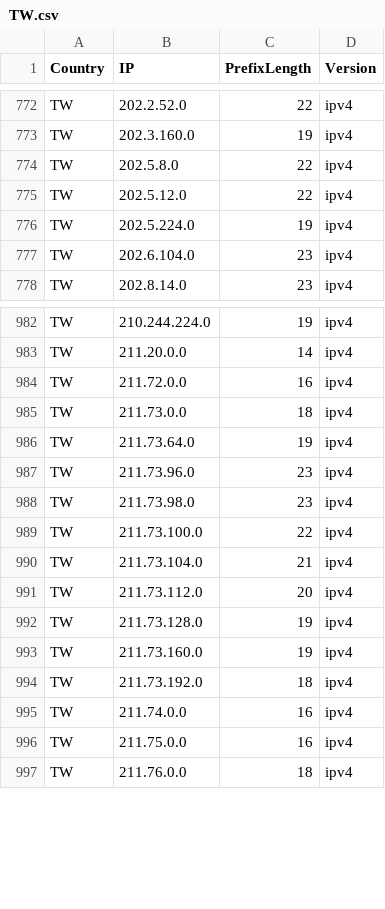
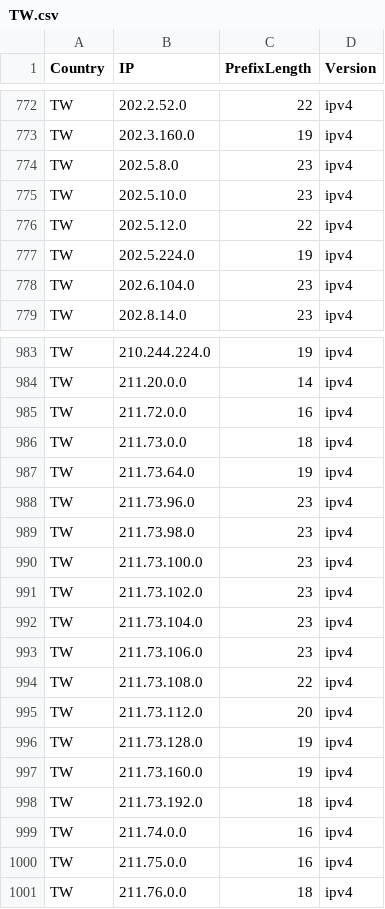
Before and after one commit to Palasito/Official-IANA-IP-blocks, a CSV file: CSV/IPV4/TW.csv, drawn as a sheet; only a part is shown, gaps mark what is left out.

Commit message:
updating sources and list

```diff
--- a/CSV/IPV4/TW.csv
+++ b/CSV/IPV4/TW.csv
@@ -773,3 +773,4 @@ TW,202.2.52.0,22,ipv4
 TW,202.3.160.0,19,ipv4
-TW,202.5.8.0,22,ipv4
+TW,202.5.8.0,23,ipv4
+TW,202.5.10.0,23,ipv4
 TW,202.5.12.0,22,ipv4
@@ -988,4 +989,7 @@ TW,211.73.96.0,23,ipv4
 TW,211.73.98.0,23,ipv4
-TW,211.73.100.0,22,ipv4
-TW,211.73.104.0,21,ipv4
+TW,211.73.100.0,23,ipv4
+TW,211.73.102.0,23,ipv4
+TW,211.73.104.0,23,ipv4
+TW,211.73.106.0,23,ipv4
+TW,211.73.108.0,22,ipv4
 TW,211.73.112.0,20,ipv4
```
Also changed, not shown: CSV/IPV4/BD.csv, CSV/IPV4/ID.csv, 35 other files.
